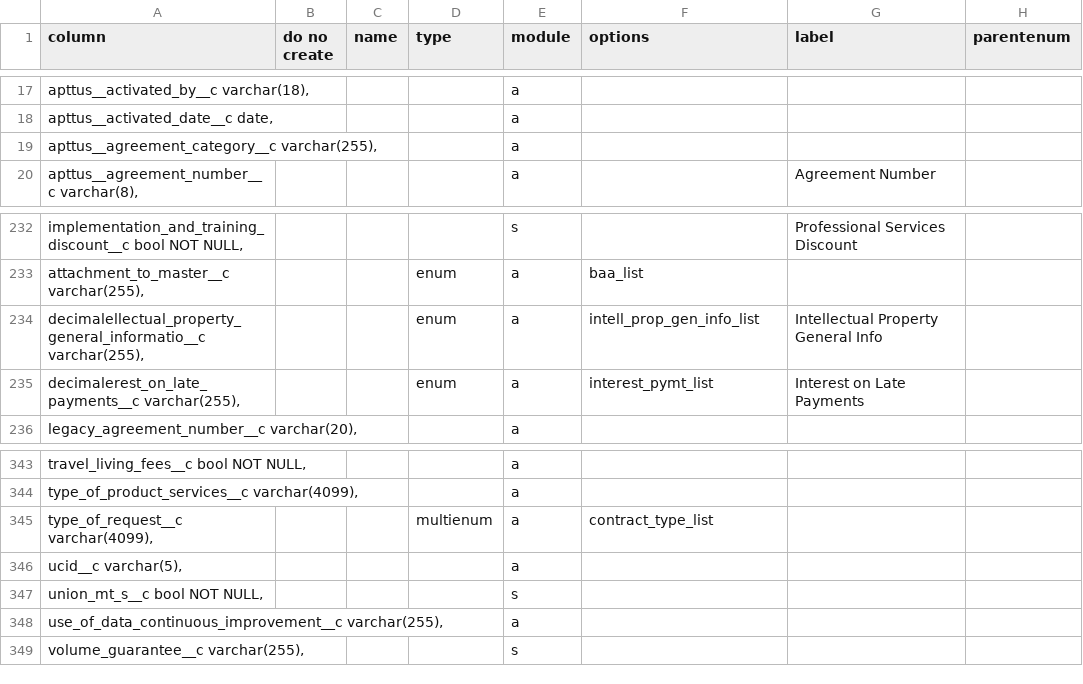
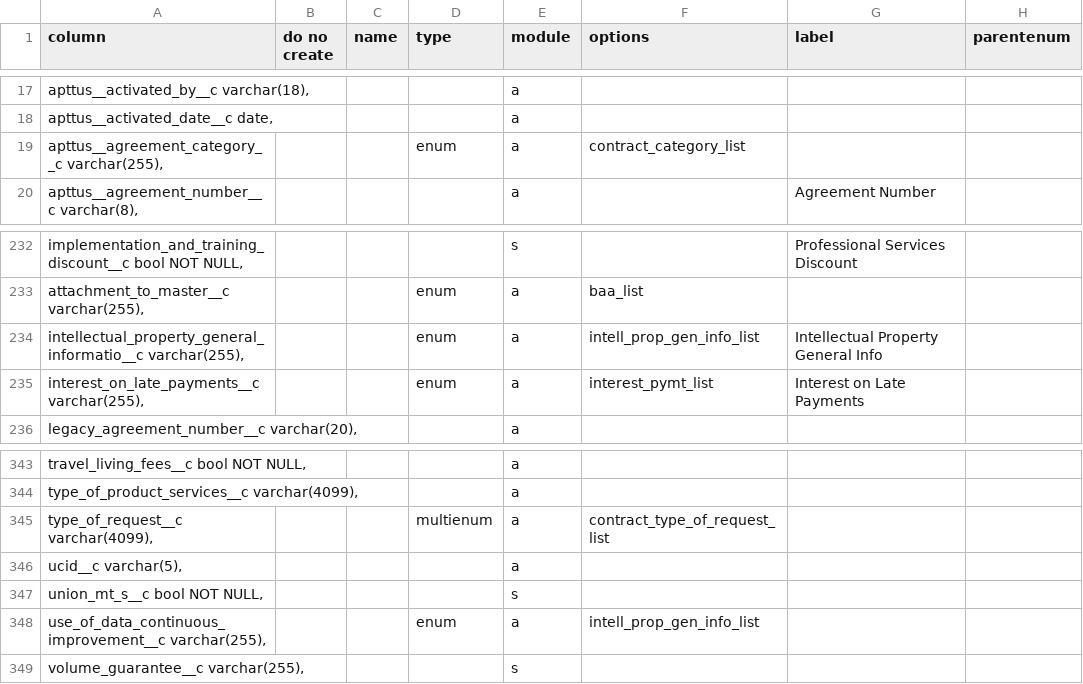
Before and after one commit to stew2714/SuiteCRM, a CSV file: custom/include/AgreementFieldImport/agree.csv, drawn as a sheet; only a part is shown, gaps mark what is left out.

Commit message:
Agreement vardef and import changes

```diff
--- a/custom/include/AgreementFieldImport/agree.csv
+++ b/custom/include/AgreementFieldImport/agree.csv
@@ -18,3 +18,3 @@ column,do no create,name,type,module,options,label,parentenum
 "   apttus__activated_date__c date,",,,,a,,,
-"   apttus__agreement_category__c varchar(255),",,,,a,,,
+"   apttus__agreement_category__c varchar(255),",,,enum,a,contract_category_list,,
 "   apttus__agreement_number__c varchar(8),",,,,a,,Agreement Number,
@@ -233,4 +233,4 @@ column,do no create,name,type,module,options,label,parentenum
 "   attachment_to_master__c varchar(255),",,,enum,a,baa_list,,
-"   decimalellectual_property_general_informatio__c varchar(255),",,,enum,a,intell_prop_gen_info_list,Intellectual Property General Info,
-"   decimalerest_on_late_payments__c varchar(255),",,,enum,a,interest_pymt_list,Interest on Late Payments,
+"   intellectual_property_general_informatio__c varchar(255),",,,enum,a,intell_prop_gen_info_list,Intellectual Property General Info,
+"   interest_on_late_payments__c varchar(255),",,,enum,a,interest_pymt_list,Interest on Late Payments,
 "   legacy_agreement_number__c varchar(20),",,,,a,,,
@@ -344,6 +344,6 @@ column,do no create,name,type,module,options,label,parentenum
 "   type_of_product_services__c varchar(4099),",,,,a,,,
-"   type_of_request__c varchar(4099),",,,multienum,a,contract_type_list,,
+"   type_of_request__c varchar(4099),",,,multienum,a,contract_type_of_request_list,,
 "   ucid__c varchar(5),",,,,a,,,
 "   union_mt_s__c bool NOT NULL,",,,,s,,,
-"   use_of_data_continuous_improvement__c varchar(255),",,,,a,,,
+"   use_of_data_continuous_improvement__c varchar(255),",,,enum,a,intell_prop_gen_info_list,,
 "   volume_guarantee__c varchar(255),",,,,s,,,
```
Also changed, not shown: 10 other files.
